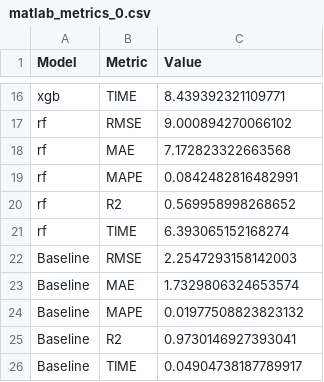
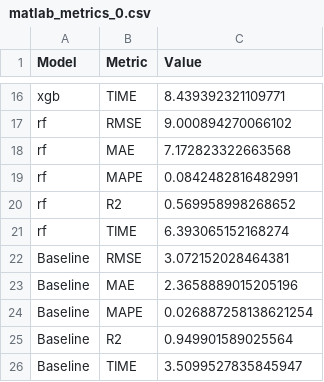
Before and after one commit to MattAmos/Energy-Forecasting, a CSV file: csvs/matlab_metrics_0.csv, drawn as a sheet; only a part is shown, gaps mark what is left out.

```diff
--- a/csvs/matlab_metrics_0.csv
+++ b/csvs/matlab_metrics_0.csv
@@ -21,6 +21,6 @@ rf,R2,0.569958998268652
 rf,TIME,6.393065152168274
-Baseline,RMSE,2.2547293158142003
-Baseline,MAE,1.7329806324653574
-Baseline,MAPE,0.01977508823823132
-Baseline,R2,0.9730146927393041
-Baseline,TIME,0.04904738187789917
+Baseline,RMSE,3.072152028464381
+Baseline,MAE,2.3658889015205196
+Baseline,MAPE,0.026887258138621254
+Baseline,R2,0.949901589025564
+Baseline,TIME,3.5099527835845947
```
Also changed, not shown: csvs/matlab_performances_0.csv, 5 other files.
